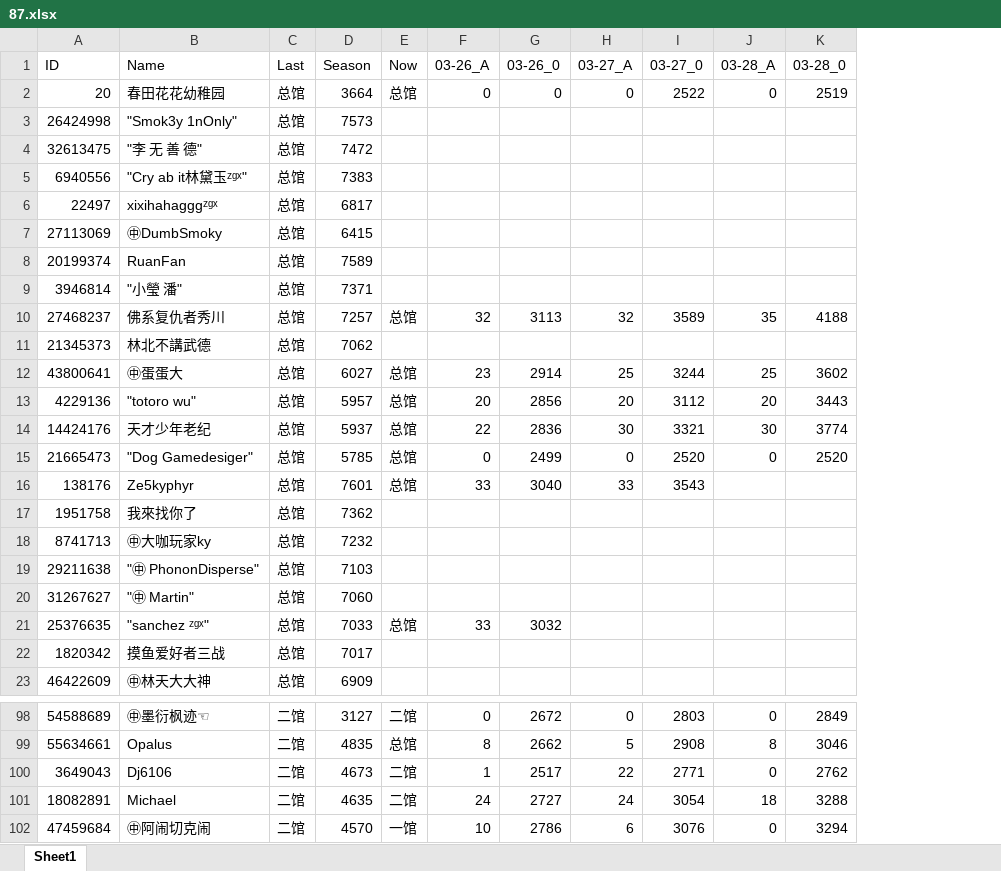
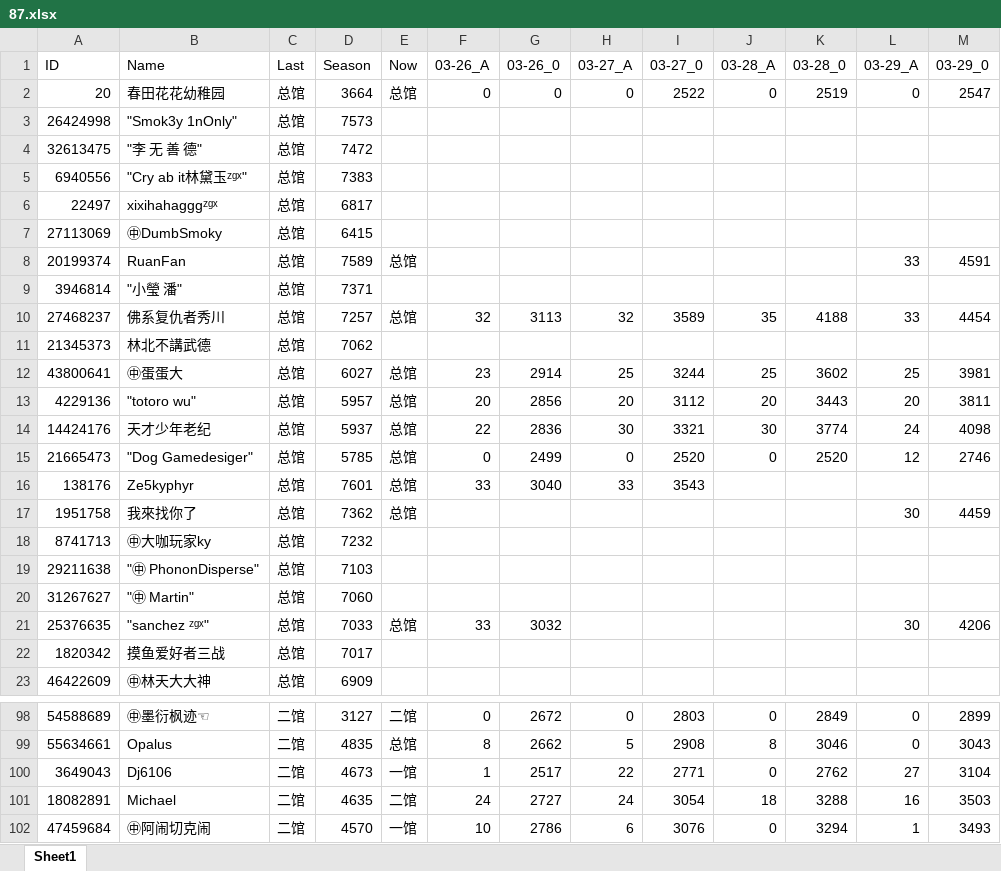
Before and after one commit to CTWYouYu/ZGX_Public, an Excel workbook: Season_Attack/87.xlsx, sheet Sheet1, drawn as a sheet; only a part is shown, gaps mark what is left out; values as stored, in another font and other column widths than the file's, no cell formats; the diff names each change by its address in the sheet, - before the commit and + after, or states it on an @@ line.

```diff
--- a/Season_Attack/87.xlsx (sheet Sheet1)
+++ b/Season_Attack/87.xlsx (sheet Sheet1)
+column L (03-29_A), rows 2-21: 0 |  |  |  |  |  | 33 |  | 33 |  | 25 | 20 | 24 | 12 |  | 30 |  |  |  | 30; rows 98-102: 0 | 0 | 27 | 16 | 1
+column M (03-29_0), rows 2-21: 2547 |  |  |  |  |  | 4591 |  | 4454 |  | 3981 | 3811 | 4098 | 2746 |  | 4459 |  |  |  | 4206; rows 98-102: 2899 | 3043 | 3104 | 3503 | 3493
-E8 (Now): (empty)
+E8 (Now): 总馆
-E17 (Now): (empty)
+E17 (Now): 总馆
-E100 (Now): 二馆
+E100 (Now): 一馆
```
Also changed, not shown: cell formats, Season_Trophies/81.xlsx, Season_Trophies/82.xlsx, 5 other files.
